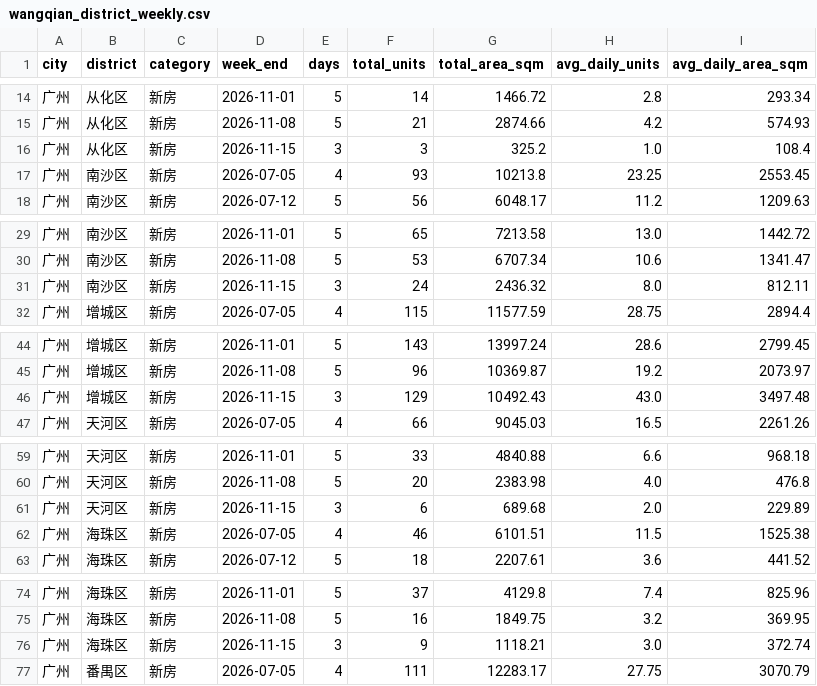
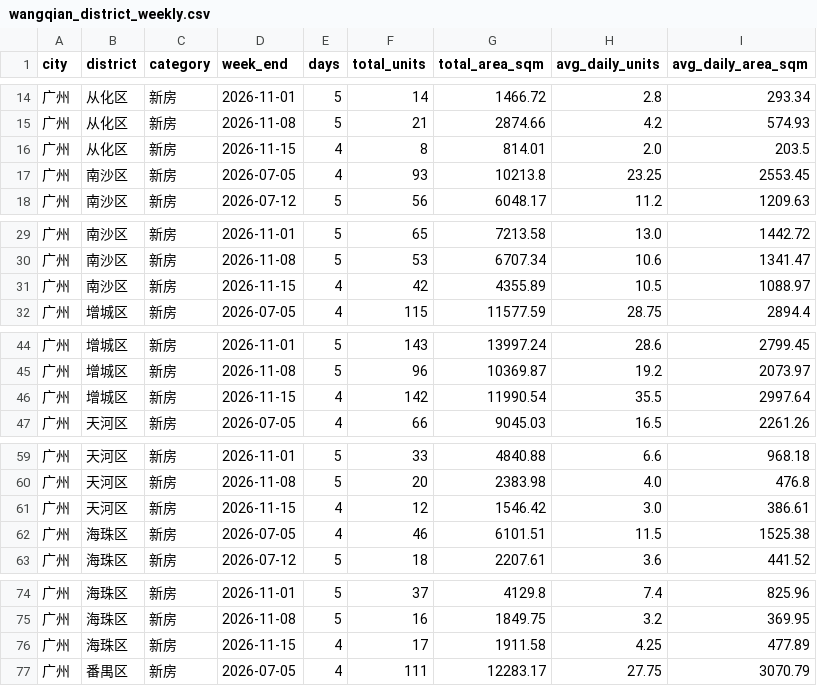
Before and after one commit to xuefeng0324/realty, a CSV file: realty_app/static/seed/wangqian_district_weekly.csv, drawn as a sheet; only a part is shown, gaps mark what is left out; the diff covers the shown part only.

```diff
--- a/realty_app/static/seed/wangqian_district_weekly.csv
+++ b/realty_app/static/seed/wangqian_district_weekly.csv
@@ -15,3 +15,3 @@ city,district,category,week_end,days,total_units,total_area_sqm,avg_daily_units,
 广州,从化区,新房,2026-11-08,5,21,2874.66,4.2,574.93
-广州,从化区,新房,2026-11-15,3,3,325.2,1.0,108.4
+广州,从化区,新房,2026-11-15,4,8,814.01,2.0,203.5
 广州,南沙区,新房,2026-07-05,4,93,10213.8,23.25,2553.45
@@ -30,3 +30,3 @@ city,district,category,week_end,days,total_units,total_area_sqm,avg_daily_units,
 广州,南沙区,新房,2026-11-08,5,53,6707.34,10.6,1341.47
-广州,南沙区,新房,2026-11-15,3,24,2436.32,8.0,812.11
+广州,南沙区,新房,2026-11-15,4,42,4355.89,10.5,1088.97
 广州,增城区,新房,2026-07-05,4,115,11577.59,28.75,2894.4
@@ -45,3 +45,3 @@ city,district,category,week_end,days,total_units,total_area_sqm,avg_daily_units,
 广州,增城区,新房,2026-11-08,5,96,10369.87,19.2,2073.97
-广州,增城区,新房,2026-11-15,3,129,10492.43,43.0,3497.48
+广州,增城区,新房,2026-11-15,4,142,11990.54,35.5,2997.64
 广州,天河区,新房,2026-07-05,4,66,9045.03,16.5,2261.26
@@ -60,3 +60,3 @@ city,district,category,week_end,days,total_units,total_area_sqm,avg_daily_units,
 广州,天河区,新房,2026-11-08,5,20,2383.98,4.0,476.8
-广州,天河区,新房,2026-11-15,3,6,689.68,2.0,229.89
+广州,天河区,新房,2026-11-15,4,12,1546.42,3.0,386.61
 广州,海珠区,新房,2026-07-05,4,46,6101.51,11.5,1525.38
@@ -75,3 +75,3 @@ city,district,category,week_end,days,total_units,total_area_sqm,avg_daily_units,
 广州,海珠区,新房,2026-11-08,5,16,1849.75,3.2,369.95
-广州,海珠区,新房,2026-11-15,3,9,1118.21,3.0,372.74
+广州,海珠区,新房,2026-11-15,4,17,1911.58,4.25,477.89
 广州,番禺区,新房,2026-07-05,4,111,12283.17,27.75,3070.79
```
Also changed, not shown: 30 edited cells elsewhere in this file, realty_app/static/daily_wangqian.csv, realty_app/static/gz_new_house_inventory.csv, 1 other file.
